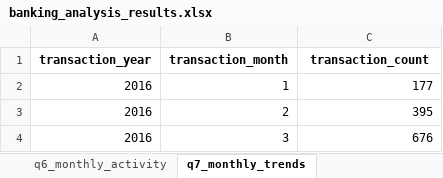
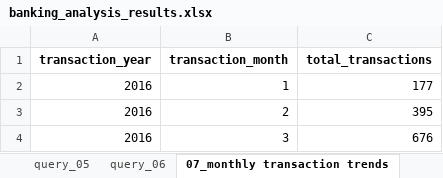
Before and after one commit to khyatiDataQuests/Banking-Finace-Adhoc-Analysis, an Excel workbook: Notebooks/banking_analysis_results.xlsx, sheet 07_monthly transaction trends, drawn as a sheet; only a part is shown; values as stored, in another font and other column widths than the file's, no borders; the diff names each change by its address in the sheet, - before the commit and + after, or states it on an @@ line.

```diff
--- a/Notebooks/banking_analysis_results.xlsx (sheet 07_monthly transaction trends)
+++ b/Notebooks/banking_analysis_results.xlsx (sheet 07_monthly transaction trends)
-sheet tab: q6_monthly_activity
+sheet tab: query_06
-sheet tab: q7_monthly_trends
+sheet tab: 07_monthly transaction trends
-C1: transaction_count
+C1: total_transactions
```
Also changed, not shown: sheet query_17, sheet query_11, sheet query_05, sheet query_16, sheet query_20, sheet 03_average salary per district, 12 more sheets, other sheet tabs, 3 other files.
